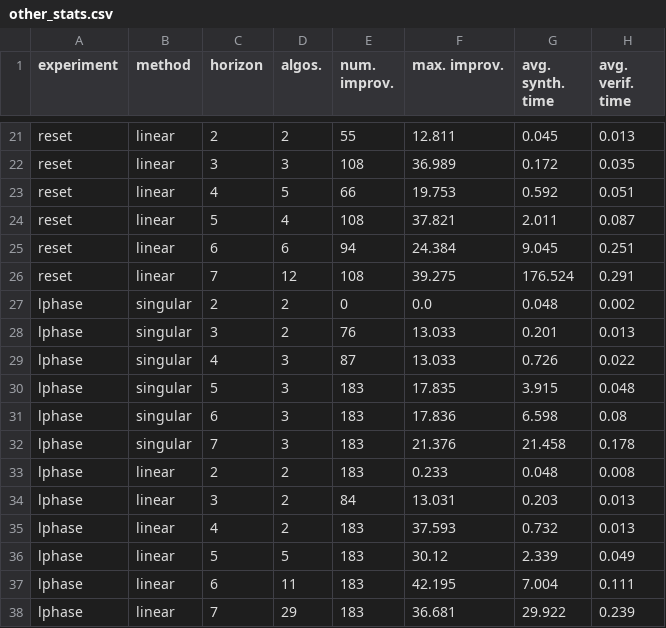
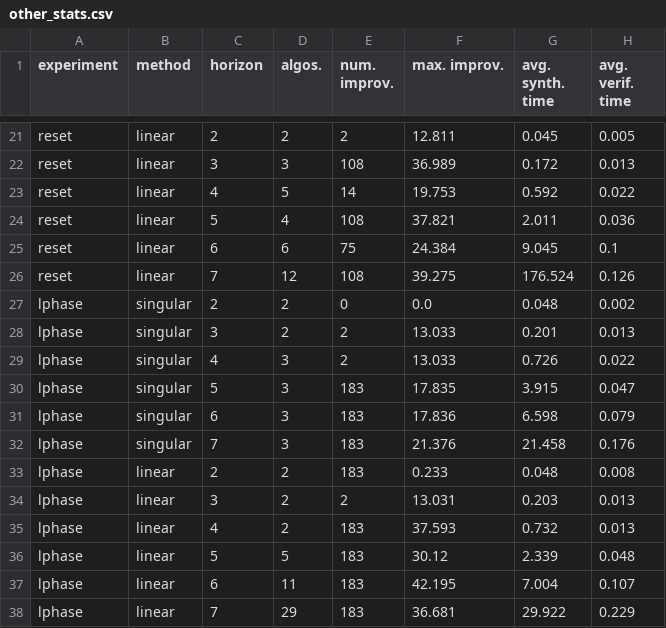
Before and after one commit to smml1996/probabilistic_hoare_triples, a CSV file: parsed_results/tables/other_stats.csv, drawn as a sheet; only a part is shown, gaps mark what is left out; the diff covers the shown part only; the diff names each change by its address in the sheet, - before the commit and + after, or states it on an @@ line.

```diff
--- a/parsed_results/tables/other_stats.csv
+++ b/parsed_results/tables/other_stats.csv
-E21 (num. improv.): 55
+E21 (num. improv.): 2
-H21 (avg. verif. time): 0.013
+H21 (avg. verif. time): 0.005
-H22 (avg. verif. time): 0.035
+H22 (avg. verif. time): 0.013
-E23 (num. improv.): 66
+E23 (num. improv.): 14
-H23 (avg. verif. time): 0.051
+H23 (avg. verif. time): 0.022
-H24 (avg. verif. time): 0.087
+H24 (avg. verif. time): 0.036
-E25 (num. improv.): 94
+E25 (num. improv.): 75
-H25 (avg. verif. time): 0.251
+H25 (avg. verif. time): 0.1
-H26 (avg. verif. time): 0.291
+H26 (avg. verif. time): 0.126
-E28 (num. improv.): 76
+E28 (num. improv.): 2
-E29 (num. improv.): 87
+E29 (num. improv.): 2
-H30 (avg. verif. time): 0.048
+H30 (avg. verif. time): 0.047
-H31 (avg. verif. time): 0.08
+H31 (avg. verif. time): 0.079
-H32 (avg. verif. time): 0.178
+H32 (avg. verif. time): 0.176
-E34 (num. improv.): 84
+E34 (num. improv.): 2
-H36 (avg. verif. time): 0.049
+H36 (avg. verif. time): 0.048
-H37 (avg. verif. time): 0.111
+H37 (avg. verif. time): 0.107
-H38 (avg. verif. time): 0.239
+H38 (avg. verif. time): 0.229
```
Also changed, not shown: 34 edited cells elsewhere in this file, parsed_results/cxh/stats.csv, parsed_results/ipma2/stats.csv, 18 other files.
